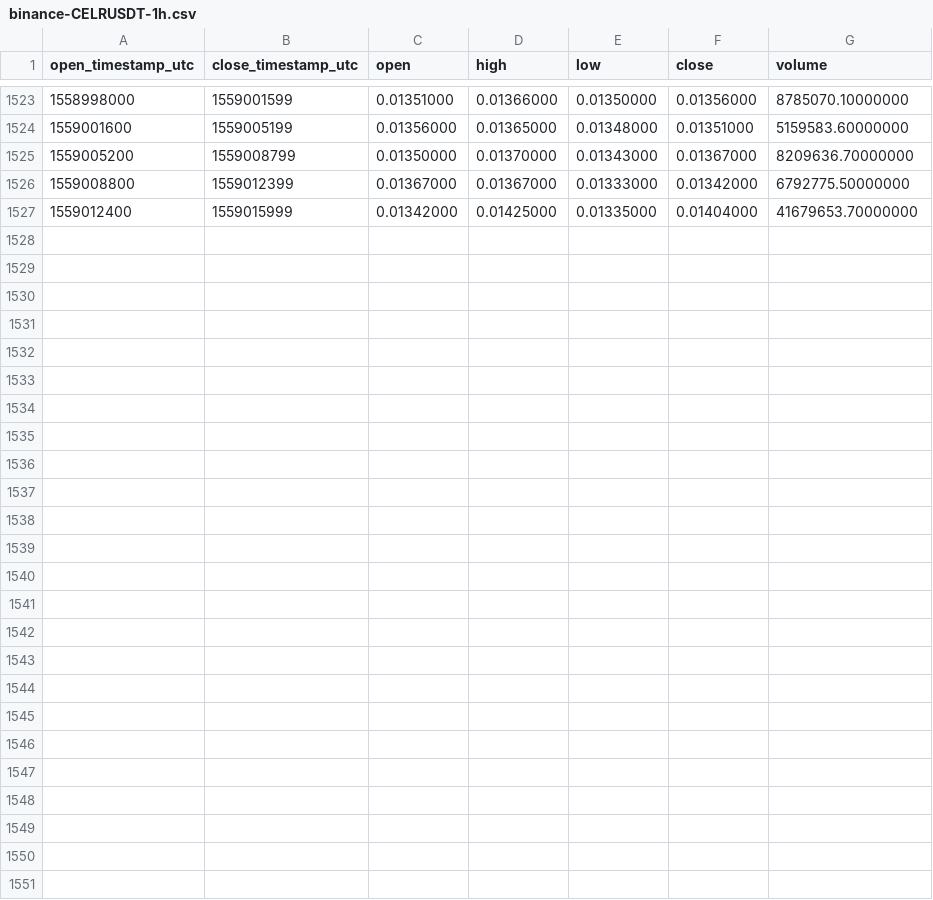
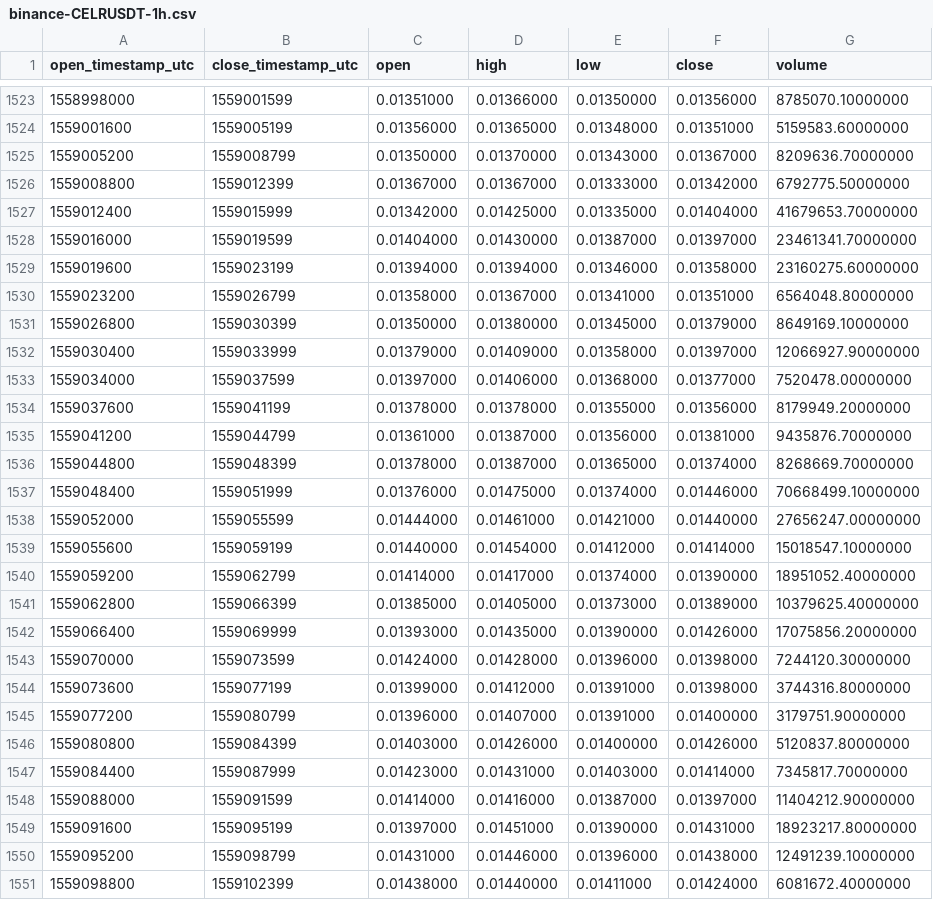
Before and after one commit to cryptobigbro/binance-CELRUSDT, a CSV file: binance-CELRUSDT-1h.csv, drawn as a sheet; only a part is shown, gaps mark what is left out; the diff names each change by its address in the sheet, - before the commit and + after, or states it on an @@ line.

Commit message:
Update OHLCV data.

```diff
--- a/binance-CELRUSDT-1h.csv
+++ b/binance-CELRUSDT-1h.csv
+row 1528: 1559016000 | 1559019599 | 0.01404000 | 0.01430000 | 0.01387000 | 0.01397000 | 23461341.70000000
+row 1529: 1559019600 | 1559023199 | 0.01394000 | 0.01394000 | 0.01346000 | 0.01358000 | 23160275.60000000
+row 1530: 1559023200 | 1559026799 | 0.01358000 | 0.01367000 | 0.01341000 | 0.01351000 | 6564048.80000000
+row 1531: 1559026800 | 1559030399 | 0.01350000 | 0.01380000 | 0.01345000 | 0.01379000 | 8649169.10000000
+row 1532: 1559030400 | 1559033999 | 0.01379000 | 0.01409000 | 0.01358000 | 0.01397000 | 12066927.90000000
+row 1533: 1559034000 | 1559037599 | 0.01397000 | 0.01406000 | 0.01368000 | 0.01377000 | 7520478.00000000
+row 1534: 1559037600 | 1559041199 | 0.01378000 | 0.01378000 | 0.01355000 | 0.01356000 | 8179949.20000000
+row 1535: 1559041200 | 1559044799 | 0.01361000 | 0.01387000 | 0.01356000 | 0.01381000 | 9435876.70000000
+row 1536: 1559044800 | 1559048399 | 0.01378000 | 0.01387000 | 0.01365000 | 0.01374000 | 8268669.70000000
+row 1537: 1559048400 | 1559051999 | 0.01376000 | 0.01475000 | 0.01374000 | 0.01446000 | 70668499.10000000
+row 1538: 1559052000 | 1559055599 | 0.01444000 | 0.01461000 | 0.01421000 | 0.01440000 | 27656247.00000000
+row 1539: 1559055600 | 1559059199 | 0.01440000 | 0.01454000 | 0.01412000 | 0.01414000 | 15018547.10000000
+row 1540: 1559059200 | 1559062799 | 0.01414000 | 0.01417000 | 0.01374000 | 0.01390000 | 18951052.40000000
+row 1541: 1559062800 | 1559066399 | 0.01385000 | 0.01405000 | 0.01373000 | 0.01389000 | 10379625.40000000
+row 1542: 1559066400 | 1559069999 | 0.01393000 | 0.01435000 | 0.01390000 | 0.01426000 | 17075856.20000000
+row 1543: 1559070000 | 1559073599 | 0.01424000 | 0.01428000 | 0.01396000 | 0.01398000 | 7244120.30000000
+row 1544: 1559073600 | 1559077199 | 0.01399000 | 0.01412000 | 0.01391000 | 0.01398000 | 3744316.80000000
+row 1545: 1559077200 | 1559080799 | 0.01396000 | 0.01407000 | 0.01391000 | 0.01400000 | 3179751.90000000
+row 1546: 1559080800 | 1559084399 | 0.01403000 | 0.01426000 | 0.01400000 | 0.01426000 | 5120837.80000000
+row 1547: 1559084400 | 1559087999 | 0.01423000 | 0.01431000 | 0.01403000 | 0.01414000 | 7345817.70000000
+row 1548: 1559088000 | 1559091599 | 0.01414000 | 0.01416000 | 0.01387000 | 0.01397000 | 11404212.90000000
+row 1549: 1559091600 | 1559095199 | 0.01397000 | 0.01451000 | 0.01390000 | 0.01431000 | 18923217.80000000
+row 1550: 1559095200 | 1559098799 | 0.01431000 | 0.01446000 | 0.01396000 | 0.01438000 | 12491239.10000000
+row 1551: 1559098800 | 1559102399 | 0.01438000 | 0.01440000 | 0.01411000 | 0.01424000 | 6081672.40000000
```
Also changed, not shown: binance-CELRUSDT-1d.csv.
